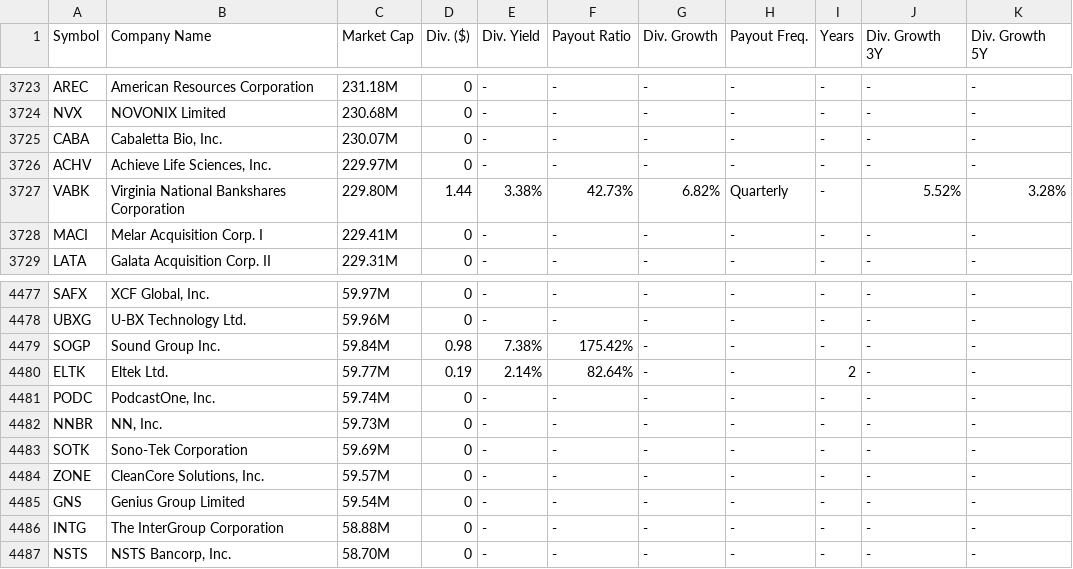
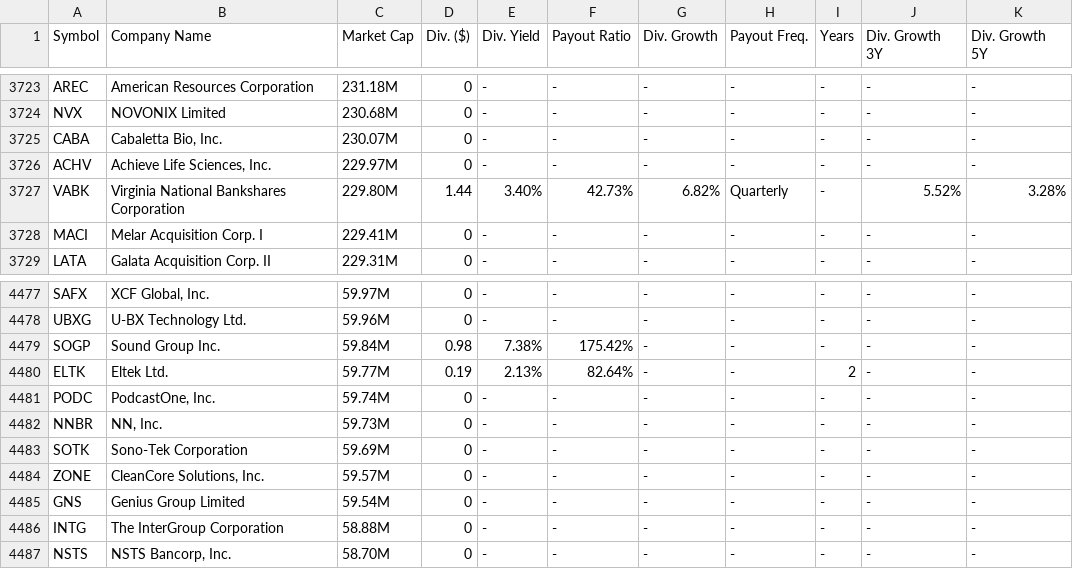
Before and after one commit to YS-investment/dividend, a CSV file: data/dividend_from_stockanalysis_backup.csv, drawn as a sheet; only a part is shown, gaps mark what is left out.

```diff
--- a/data/dividend_from_stockanalysis_backup.csv
+++ b/data/dividend_from_stockanalysis_backup.csv
@@ -3726,3 +3726,3 @@ CABA,"Cabaletta Bio, Inc.",230.07M,0,-,-,-,-,-,-,-
 ACHV,"Achieve Life Sciences, Inc.",229.97M,0,-,-,-,-,-,-,-
-VABK,Virginia National Bankshares Corporation,229.80M,1.44,3.38%,42.73%,6.82%,Quarterly,-,5.52%,3.28%
+VABK,Virginia National Bankshares Corporation,229.80M,1.44,3.40%,42.73%,6.82%,Quarterly,-,5.52%,3.28%
 MACI,Melar Acquisition Corp. I,229.41M,0,-,-,-,-,-,-,-
@@ -4479,3 +4479,3 @@ UBXG,U-BX Technology Ltd.,59.96M,0,-,-,-,-,-,-,-
 SOGP,Sound Group Inc.,59.84M,0.98,7.38%,175.42%,-,-,-,-,-
-ELTK,Eltek Ltd.,59.77M,0.19,2.14%,82.64%,-,-,2,-,-
+ELTK,Eltek Ltd.,59.77M,0.19,2.13%,82.64%,-,-,2,-,-
 PODC,"PodcastOne, Inc.",59.74M,0,-,-,-,-,-,-,-
```
Also changed, not shown: data/dividend_from_stockanalysis.csv, data/final_df2.csv, 1 other file.
